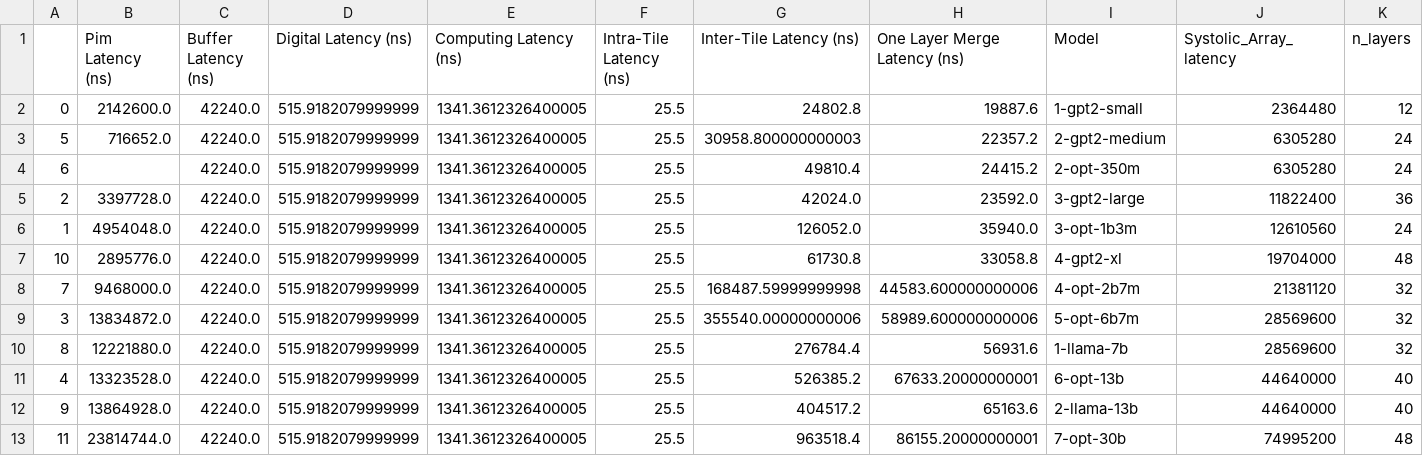
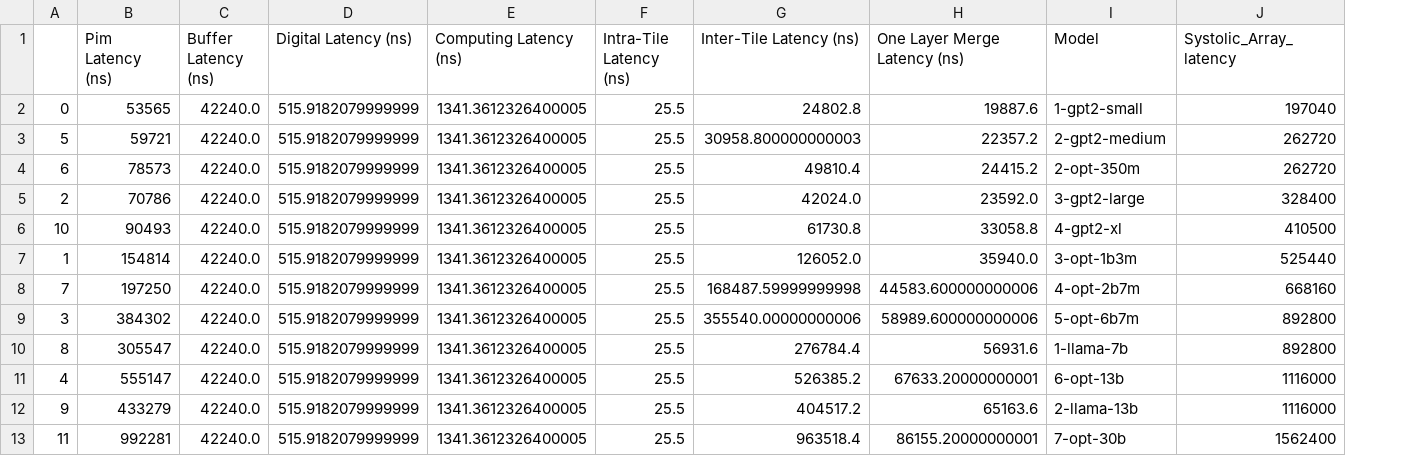
Before and after one commit to JINU98/MNSIM-2.0, a CSV file: pim_tpu_edge_latencies/pim_tpu_latency_256.csv, drawn as a sheet; removed rows and columns are numbered as before the commit, all else as after; the diff names each change by its address in the sheet, - before the commit and + after, or states it on an @@ line.

```diff
--- a/pim_tpu_edge_latencies/pim_tpu_latency_256.csv
+++ b/pim_tpu_edge_latencies/pim_tpu_latency_256.csv
-column K (n_layers), rows 2-5: 12 | 24 | 24 | 36; rows 7-13: 48 | 32 | 32 | 32 | 40 | 40 | 48
-B2 (Pim Latency (ns)): 2142600.0
+B2 (Pim Latency (ns)): 53565
-J2 (Systolic_Array_latency): 2364480
+J2 (Systolic_Array_latency): 197040
-B3 (Pim Latency (ns)): 716652.0
+B3 (Pim Latency (ns)): 59721
-J3:J4 (Systolic_Array_latency): 6305280
+J3:J4 (Systolic_Array_latency): 262720
-B4 (Pim Latency (ns)): (empty)
+B4 (Pim Latency (ns)): 78573
-B5 (Pim Latency (ns)): 3397728.0
+B5 (Pim Latency (ns)): 70786
-J5 (Systolic_Array_latency): 11822400
+J5 (Systolic_Array_latency): 328400
-row 6: 1 | 4954048.0 | 42240.0 | 515.9182079999999 | 1341.3612326400005 | 25.5 | 126052.0 | 35940.0 | 3-opt-1b3m | 12610560 | 24
-B6 (Pim Latency (ns)): 2895776.0
+B6 (Pim Latency (ns)): 90493
-J6 (Systolic_Array_latency): 19704000
+J6 (Systolic_Array_latency): 410500
+row 7: 1 | 154814 | 42240.0 | 515.9182079999999 | 1341.3612326400005 | 25.5 | 126052.0 | 35940.0 | 3-opt-1b3m | 525440
-B8 (Pim Latency (ns)): 9468000.0
+B8 (Pim Latency (ns)): 197250
-J8 (Systolic_Array_latency): 21381120
+J8 (Systolic_Array_latency): 668160
-B9 (Pim Latency (ns)): 13834872.0
+B9 (Pim Latency (ns)): 384302
-J9:J10 (Systolic_Array_latency): 28569600
+J9:J10 (Systolic_Array_latency): 892800
-B10 (Pim Latency (ns)): 12221880.0
+B10 (Pim Latency (ns)): 305547
-B11 (Pim Latency (ns)): 13323528.0
+B11 (Pim Latency (ns)): 555147
-J11:J12 (Systolic_Array_latency): 44640000
+J11:J12 (Systolic_Array_latency): 1116000
-B12 (Pim Latency (ns)): 13864928.0
+B12 (Pim Latency (ns)): 433279
-B13 (Pim Latency (ns)): 23814744.0
+B13 (Pim Latency (ns)): 992281
-J13 (Systolic_Array_latency): 74995200
+J13 (Systolic_Array_latency): 1562400
```
Also changed, not shown: pim_tpu_edge_latencies/pim_tpu_latency_1024.csv, pim_tpu_edge_latencies/pim_tpu_latency_128.csv, 5 other files.
